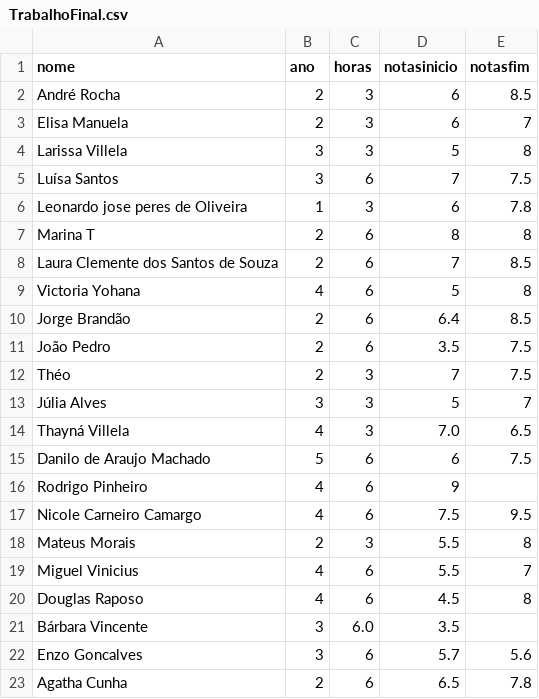
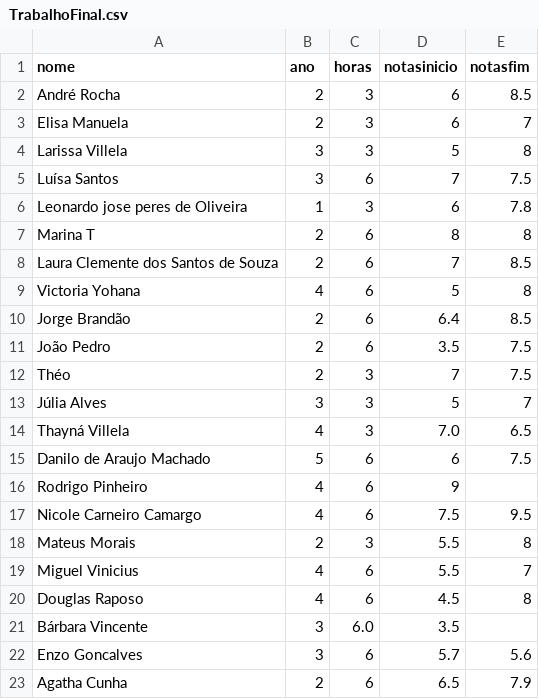
Before and after one commit to ThySantos/datasets, a CSV file: TrabalhoFinal.csv, drawn as a sheet.

Commit message:
TrabalhoFinal.csv

```diff
--- a/TrabalhoFinal.csv
+++ b/TrabalhoFinal.csv
@@ -22,2 +22,2 @@ Bárbara Vincente,3,6.0,3.5
 Enzo Goncalves,3,6,5.7,5.6
-Agatha Cunha,2,6,6.5,7.8
+Agatha Cunha,2,6,6.5,7.9
```
